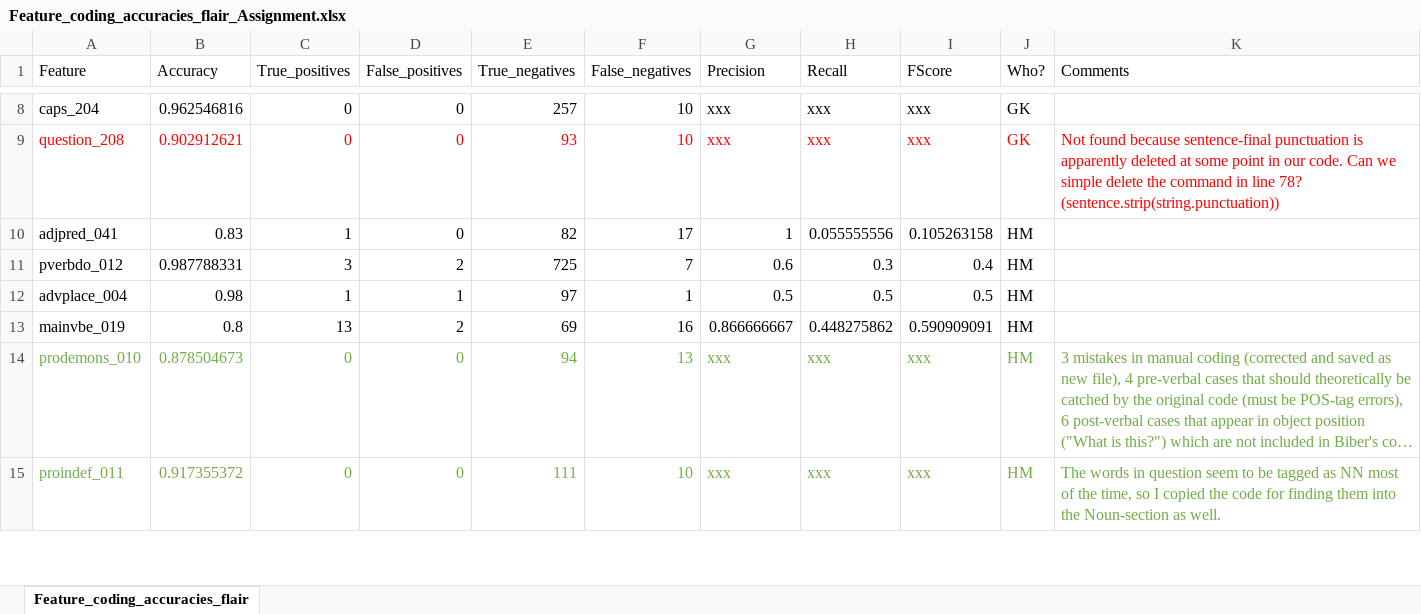
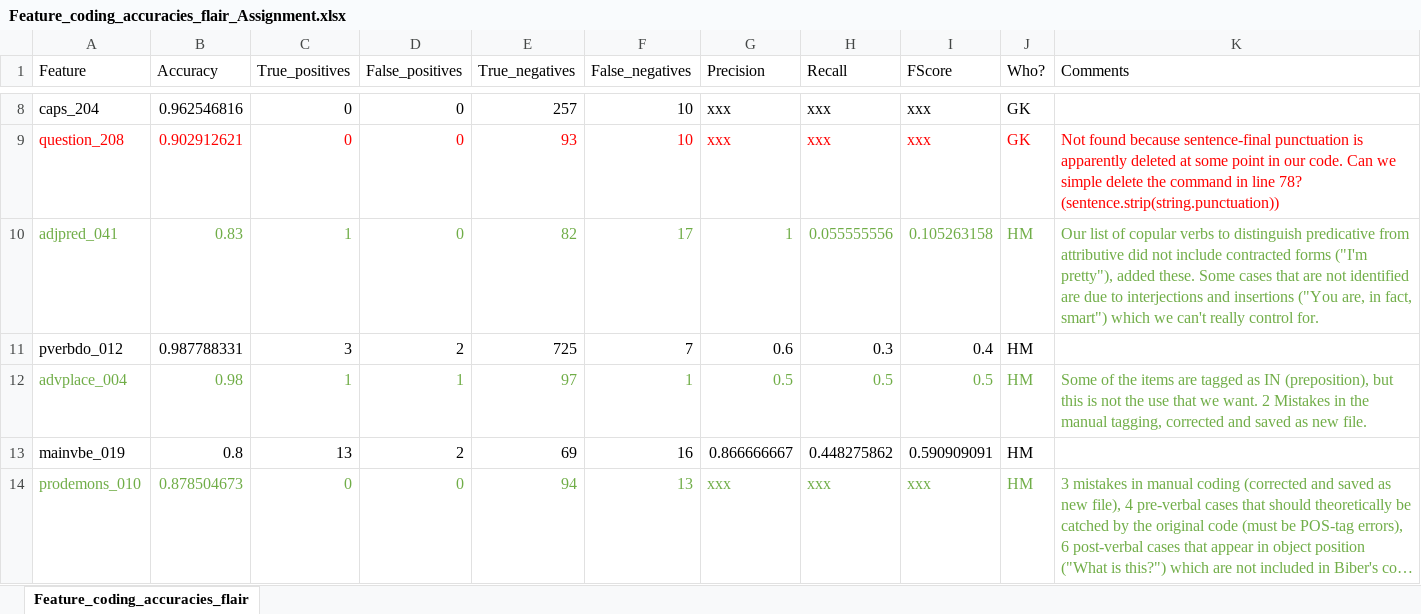
Before and after one commit to PythonGoesReddit/Reddit_MDA, an Excel workbook: Feature_coding_accuracies_flair_Assignment.xlsx, sheet Feature_coding_accuracies_flair, drawn as a sheet; only a part is shown, gaps mark what is left out; the shorter side is filled out with more unchanged rows; long unchanged cells end in …; values as stored, in another font and other column widths than the file's, no borders; the diff names each change by its address in the sheet, - before the commit and + after, or states it on an @@ line.

```diff
--- a/Feature_coding_accuracies_flair_Assignment.xlsx (sheet Feature_coding_accuracies_flair)
+++ b/Feature_coding_accuracies_flair_Assignment.xlsx (sheet Feature_coding_accuracies_flair)
-A10:J10 text colour: black
+A10:J10 text colour: #70AD47
-K10 (Comments): (empty)
+K10 (Comments): Our list of copular verbs to distinguish predicative from attributive did not include contracted forms ("I'm pretty"), added these. Some cases that are not identified are due to interjections and insertions ("You are, in fact, smart") which we can't really control for.
-A12:J12 text colour: black
+A12:J12 text colour: #70AD47
-K12 (Comments): (empty)
+K12 (Comments): Some of the items are tagged as IN (preposition), but this is not the use that we want. 2 Mistakes in the manual tagging, corrected and saved as new file.
```
Also changed, not shown: 3 other files.
